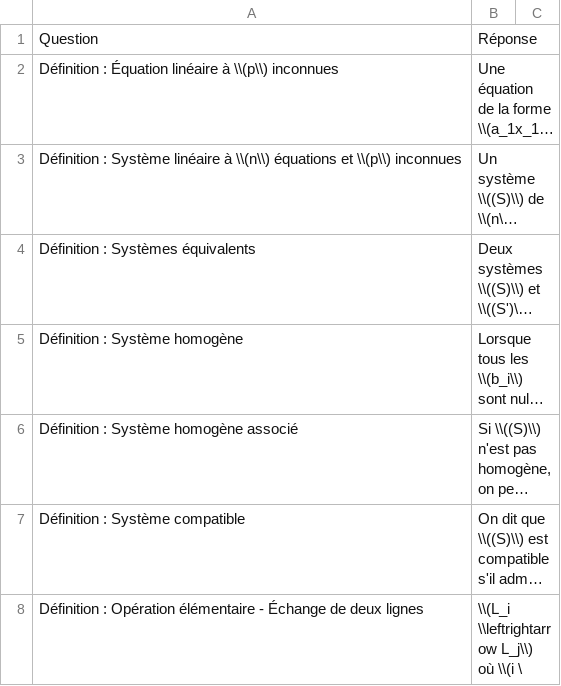
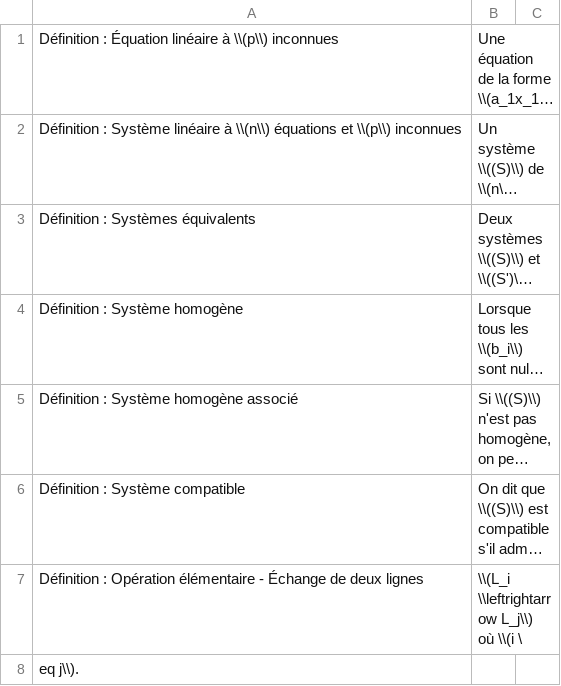
Before and after one commit to CermP/anki-ptsi, a CSV file: Chapitre 13 - Systèmes linéaires et matrices.csv, drawn as a sheet; only a part is shown; the shorter side is filled out with more unchanged rows; long unchanged cells end in …; the diff names each change by its address in the sheet, - before the commit and + after, or states it on an @@ line.

Commit message:
Update Chapitre 13 - Systèmes linéaires et matrices.csv

```diff
--- a/Chapitre 13 - Systèmes linéaires et matrices.csv
+++ b/Chapitre 13 - Systèmes linéaires et matrices.csv
-row 1: Question | Réponse
```
